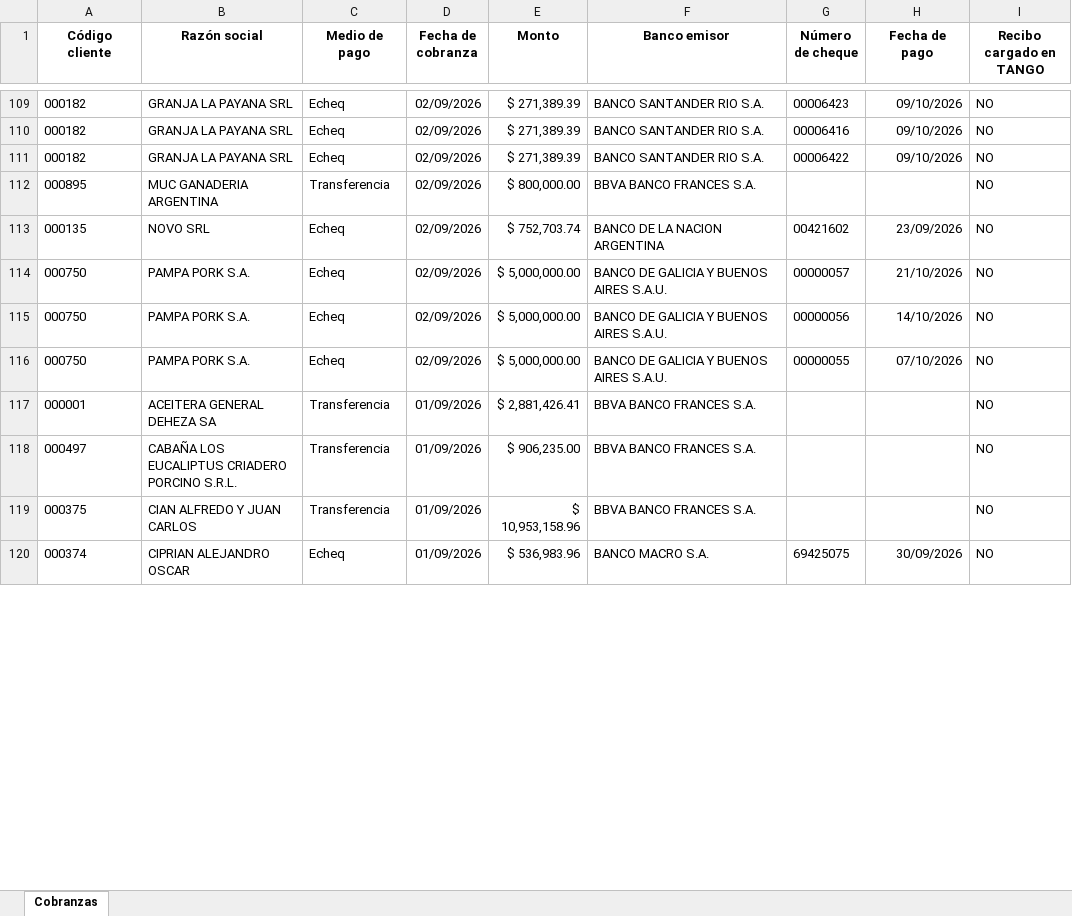
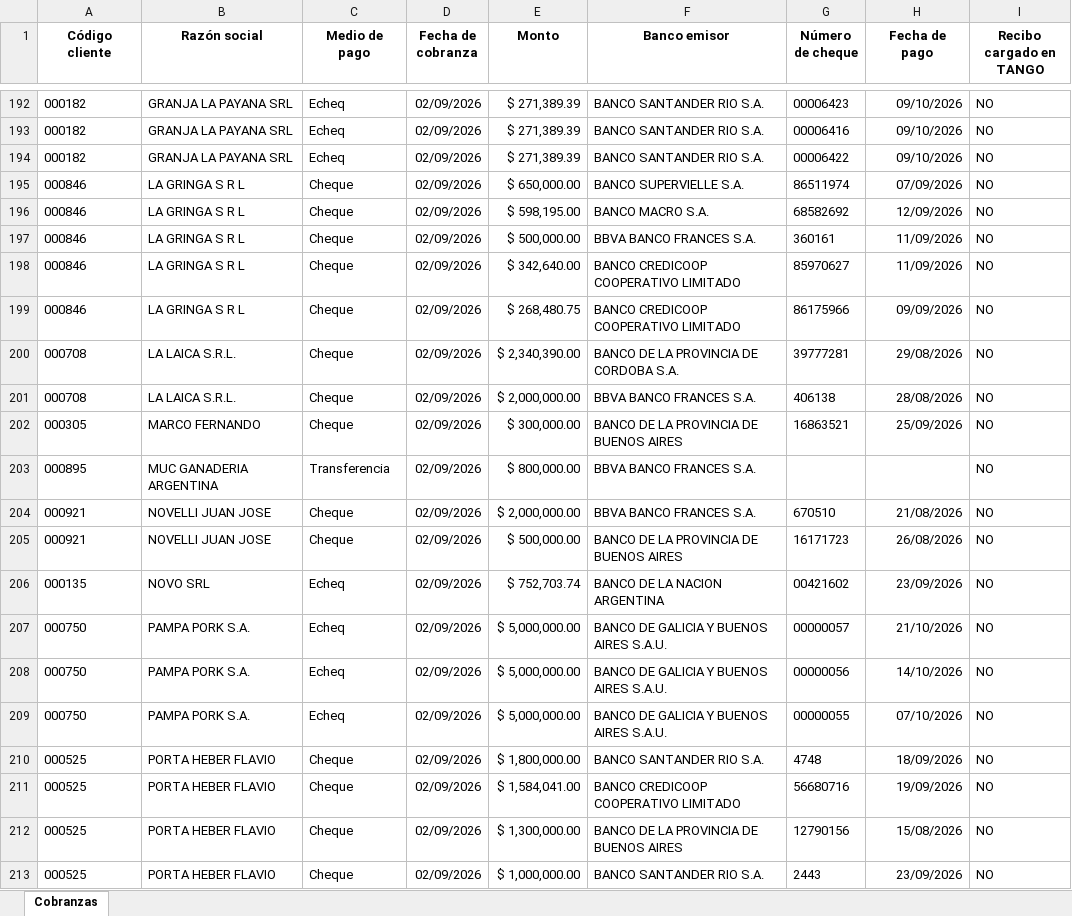
Before and after one commit to nicodellai/Dashboard-cobranzas, an Excel workbook: cobranzas.xlsx, sheet Cobranzas, drawn as a sheet; only a part is shown, gaps mark what is left out; the shorter side is filled out with more unchanged rows; values as stored, in another font and other column widths than the file's, no borders; the diff covers the shown part only; the diff names each change by its address in the sheet, - before the commit and + after, or states it on an @@ line.

```diff
--- a/cobranzas.xlsx (sheet Cobranzas)
+++ b/cobranzas.xlsx (sheet Cobranzas)
+row 195: 000846 | LA GRINGA S R L | Cheque | 02/09/2026 | $ 650,000.00 | BANCO SUPERVIELLE S.A. | 86511974 | 07/09/2026 | NO
+row 196: 000846 | LA GRINGA S R L | Cheque | 02/09/2026 | $ 598,195.00 | BANCO MACRO S.A. | 68582692 | 12/09/2026 | NO
+row 197: 000846 | LA GRINGA S R L | Cheque | 02/09/2026 | $ 500,000.00 | BBVA BANCO FRANCES S.A. | 360161 | 11/09/2026 | NO
+row 198: 000846 | LA GRINGA S R L | Cheque | 02/09/2026 | $ 342,640.00 | BANCO CREDICOOP COOPERATIVO LIMITADO | 85970627 | 11/09/2026 | NO
+row 199: 000846 | LA GRINGA S R L | Cheque | 02/09/2026 | $ 268,480.75 | BANCO CREDICOOP COOPERATIVO LIMITADO | 86175966 | 09/09/2026 | NO
+row 200: 000708 | LA LAICA S.R.L. | Cheque | 02/09/2026 | $ 2,340,390.00 | BANCO DE LA PROVINCIA DE CORDOBA S.A. | 39777281 | 29/08/2026 | NO
+row 201: 000708 | LA LAICA S.R.L. | Cheque | 02/09/2026 | $ 2,000,000.00 | BBVA BANCO FRANCES S.A. | 406138 | 28/08/2026 | NO
+row 202: 000305 | MARCO FERNANDO | Cheque | 02/09/2026 | $ 300,000.00 | BANCO DE LA PROVINCIA DE BUENOS AIRES | 16863521 | 25/09/2026 | NO
+row 204: 000921 | NOVELLI JUAN JOSE | Cheque | 02/09/2026 | $ 2,000,000.00 | BBVA BANCO FRANCES S.A. | 670510 | 21/08/2026 | NO
+row 205: 000921 | NOVELLI JUAN JOSE | Cheque | 02/09/2026 | $ 500,000.00 | BANCO DE LA PROVINCIA DE BUENOS AIRES | 16171723 | 26/08/2026 | NO
+row 210: 000525 | PORTA HEBER FLAVIO | Cheque | 02/09/2026 | $ 1,800,000.00 | BANCO SANTANDER RIO S.A. | 4748 | 18/09/2026 | NO
+row 211: 000525 | PORTA HEBER FLAVIO | Cheque | 02/09/2026 | $ 1,584,041.00 | BANCO CREDICOOP COOPERATIVO LIMITADO | 56680716 | 19/09/2026 | NO
+row 212: 000525 | PORTA HEBER FLAVIO | Cheque | 02/09/2026 | $ 1,300,000.00 | BANCO DE LA PROVINCIA DE BUENOS AIRES | 12790156 | 15/08/2026 | NO
+row 213: 000525 | PORTA HEBER FLAVIO | Cheque | 02/09/2026 | $ 1,000,000.00 | BANCO SANTANDER RIO S.A. | 2443 | 23/09/2026 | NO
```
Also changed, not shown: 97 added rows, 5 removed rows and 1 edited cell elsewhere in this sheet, 1 other file.
